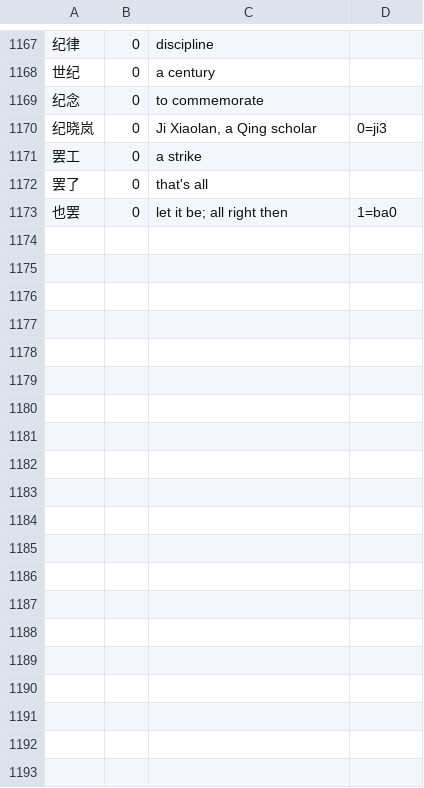
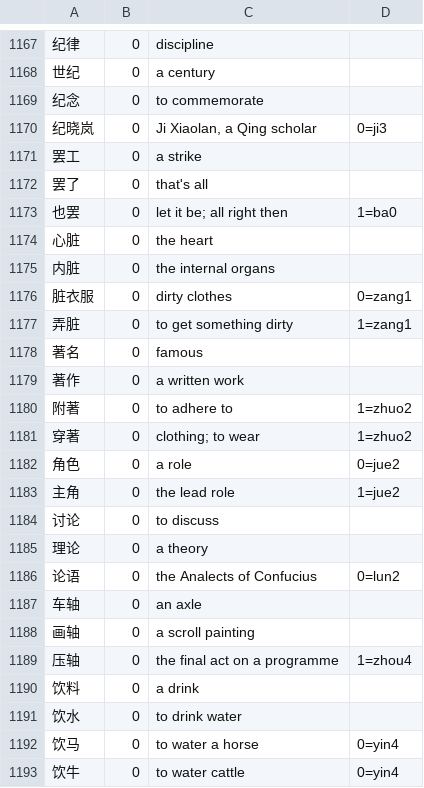
Before and after one commit to captainssingapura-hue/kranji, a TSV file: kranji-gloss/src/main/resources/kranji/gloss/phrases.tsv, drawn as a sheet; only a part is shown, gaps mark what is left out; the diff covers the shown part only.

Commit message:
Sixteenth ten: 脏 著 角 论 轴 饮 丧 丽 了 供
21 rows, 34 new phrases. 角 jué and 了 liǎo joined entries written by
hand long before this pass - the third and fourth such rows - and 了解,
pinned as liǎo eight batches ago for the reader's sake, is now the
example it was waiting to be.

On the published library: articles fully covered 557 -> 571 of 622,
reads holding at 99.8%. Worklist 59, every one read exactly once. Next
by weight - which is now alphabetical, all being equal: 侯 冠 刹 削 剥
勒 匙 参 召 和.

```diff
--- a/kranji-gloss/src/main/resources/kranji/gloss/phrases.tsv
+++ b/kranji-gloss/src/main/resources/kranji/gloss/phrases.tsv
@@ -1173 +1173,21 @@
 也罢	0	let it be; all right then	1=ba0
+心脏	0	the heart	
+内脏	0	the internal organs	
+脏衣服	0	dirty clothes	0=zang1
+弄脏	0	to get something dirty	1=zang1
+著名	0	famous	
+著作	0	a written work	
+附著	0	to adhere to	1=zhuo2
+穿著	0	clothing; to wear	1=zhuo2
+角色	0	a role	0=jue2
+主角	0	the lead role	1=jue2
+讨论	0	to discuss	
+理论	0	a theory	
+论语	0	the Analects of Confucius	0=lun2
+车轴	0	an axle	
+画轴	0	a scroll painting	
+压轴	0	the final act on a programme	1=zhou4
+饮料	0	a drink	
+饮水	0	to drink water	
+饮马	0	to water a horse	0=yin4
+饮牛	0	to water cattle	0=yin4
```
Also changed, not shown: 12 added rows elsewhere in this file, kranji-gloss/src/main/resources/kranji/gloss/p009.tsv, kranji-gloss/src/main/resources/kranji/gloss/p016.tsv, 8 other files.
